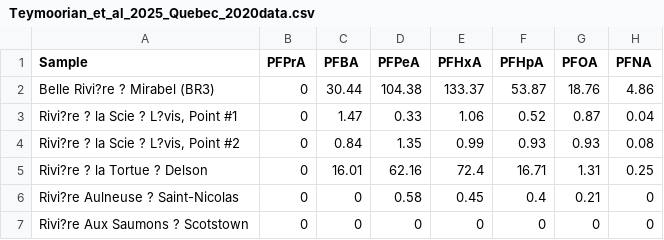
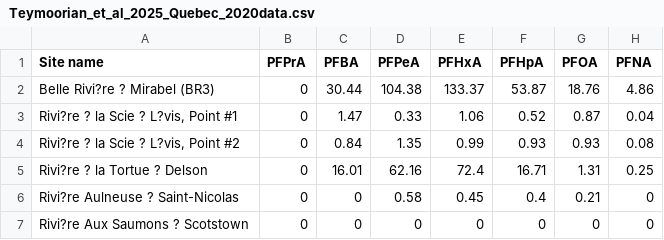
Before and after one commit to rvera177/GlobalPFAS, a CSV file: data/North America/Teymoorian2025/Teymoorian_et_al_2025_Quebec_2020data.csv, drawn as a sheet; only a part is shown; the diff names each change by its address in the sheet, - before the commit and + after, or states it on an @@ line.

```diff
--- a/data/North America/Teymoorian2025/Teymoorian_et_al_2025_Quebec_2020data.csv
+++ b/data/North America/Teymoorian2025/Teymoorian_et_al_2025_Quebec_2020data.csv
-A1: Sample
+A1: Site name
```
Also changed, not shown: data/North America/Teymoorian2025/Teymoorian_et_al_2025_Quebec_2019data.csv, data/North America/Teymoorian2025/Teymoorian_et_al_2025_Quebec_2021data.csv.
